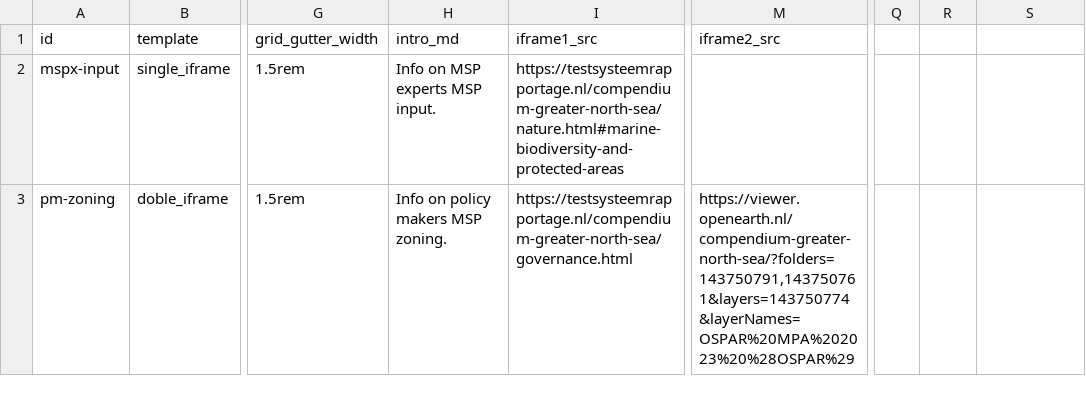
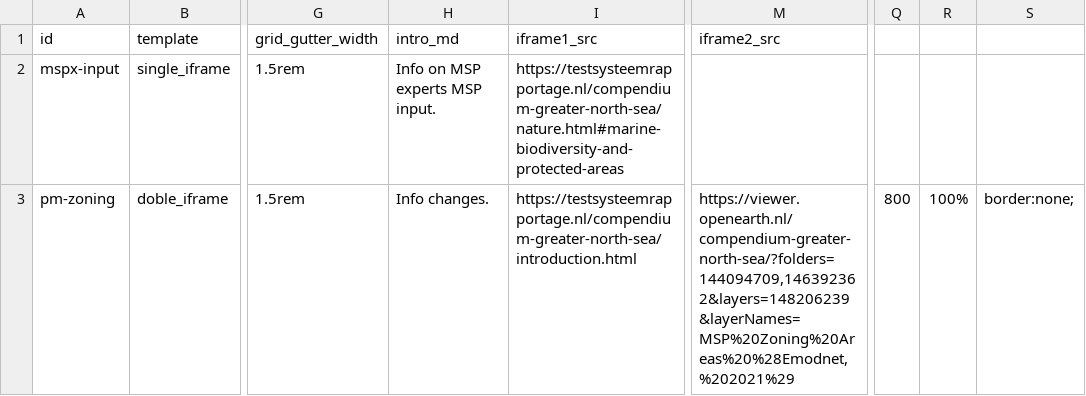
Before and after one commit to openearth/nesbp-msp-knowledge-platform, a CSV file: page_content.csv, drawn as a sheet; only a part is shown, gaps mark what is left out; the diff covers the shown part only; the diff names each change by its address in the sheet, - before the commit and + after, or states it on an @@ line.

Commit message:
demo values

```diff
--- a/page_content.csv
+++ b/page_content.csv
-H3 (intro_md): Info on policy makers MSP zoning.
+H3 (intro_md): Info changes.
-I3 (iframe1_src): https://testsysteemrapportage.nl/compendium-greater-north-sea/governance.html
+I3 (iframe1_src): https://testsysteemrapportage.nl/compendium-greater-north-sea/introduction.html
-M3 (iframe2_src): https://viewer.openearth.nl/compendium-greater-north-sea/?folders=143750791,143750761&layers=143750774&layerNames=OSPAR%20MPA%202023%20%28OSPAR%29
+M3 (iframe2_src): https://viewer.openearth.nl/compendium-greater-north-sea/?folders=144094709,146392362&layers=148206239&layerNames=MSP%20Zoning%20Areas%20%28Emodnet,%202021%29
-Q3: (empty)
+Q3: 800
-R3: (empty)
+R3: 100%
-S3: (empty)
+S3: border:none;
```
Also changed, not shown: 1 added row elsewhere in this file, nodes.csv.
